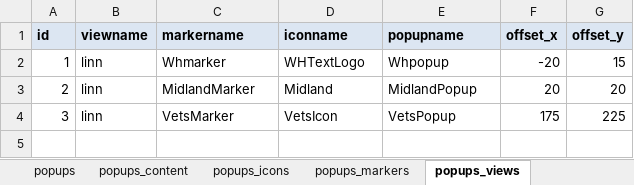
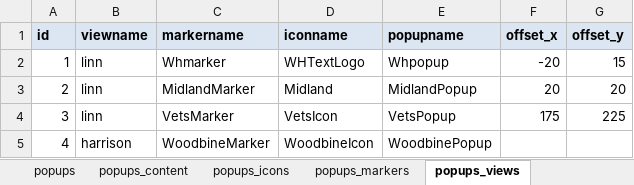
Before and after one commit to ui-libraries/PWM, an Excel workbook: resources/csv/popups.xlsm, sheet popups_views, drawn as a sheet; values as stored, in another font and other column widths than the file's, no borders; the diff names each change by its address in the sheet, - before the commit and + after, or states it on an @@ line.

Commit message:
Woodbine Twiner icon setup

```diff
--- a/resources/csv/popups.xlsm (sheet popups_views)
+++ b/resources/csv/popups.xlsm (sheet popups_views)
+row 5: 4 | harrison | WoodbineMarker | WoodbineIcon | WoodbinePopup
```
Also changed, not shown: sheet popups_icons, sheet popups_content, sheet popups_markers, sheet popups, 8 other files.
